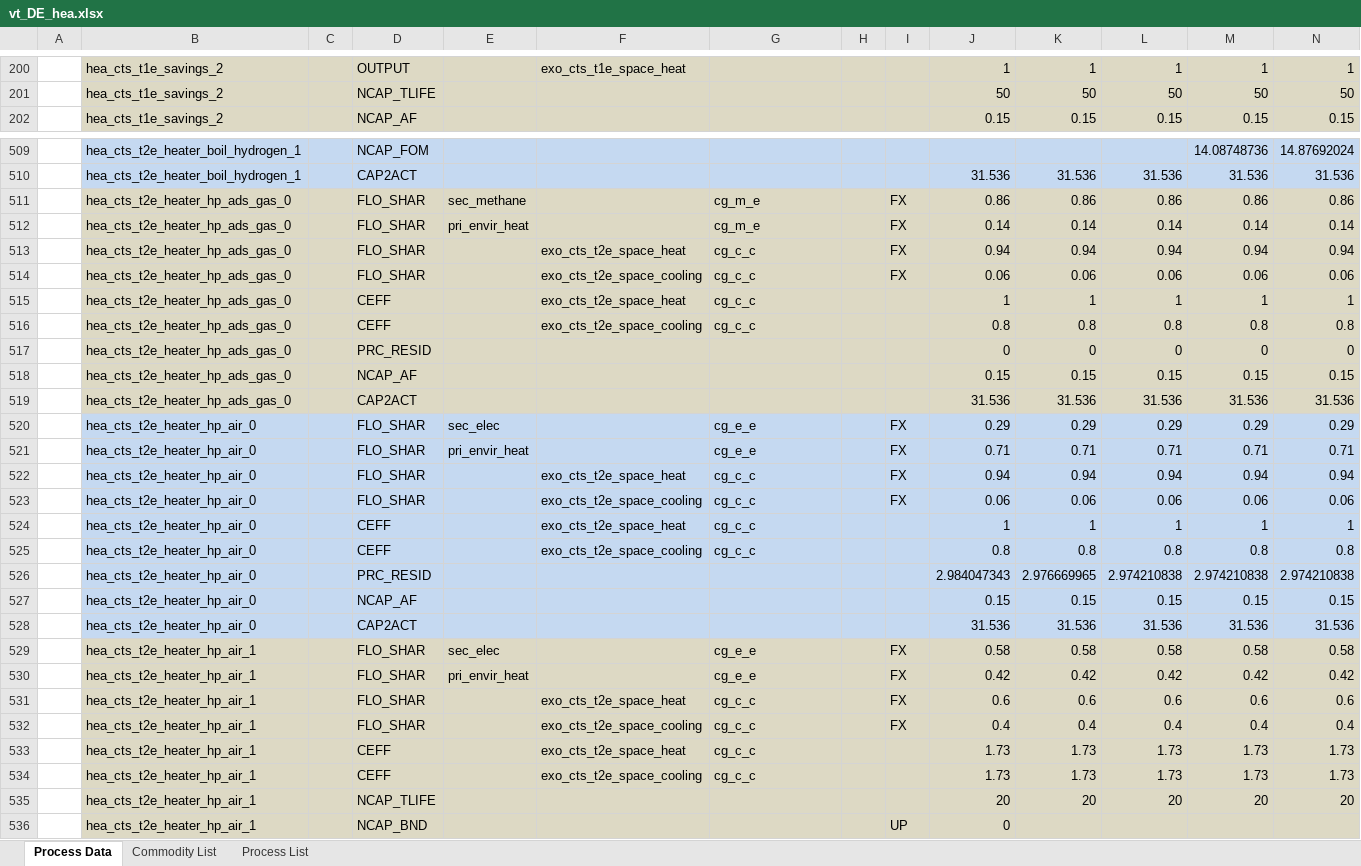
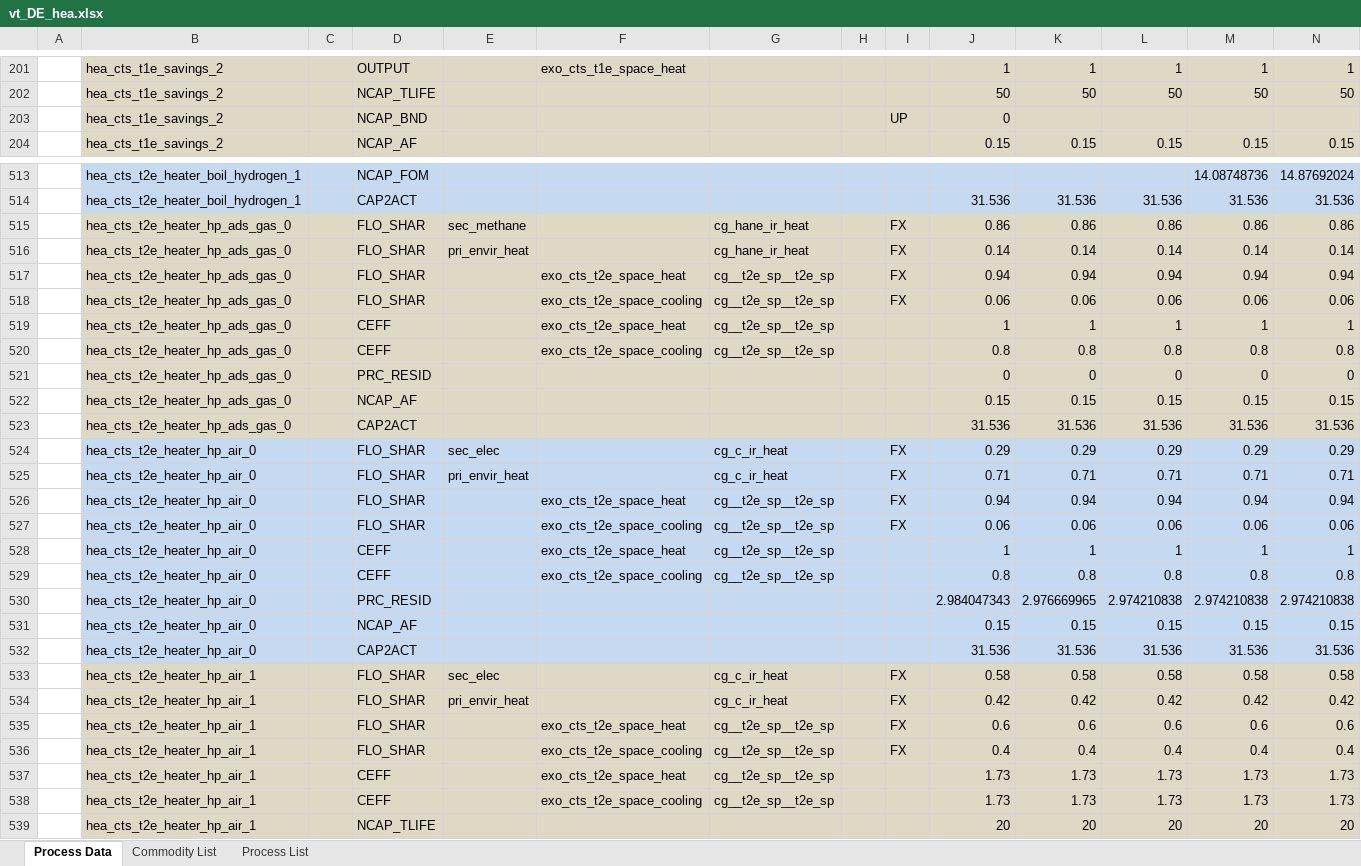
Before and after one commit to sedos-project/data_adapter_times, an Excel workbook: output_data/vt_DE_hea.xlsx, sheet Process Data, drawn as a sheet; only a part is shown, gaps mark what is left out; the shorter side is filled out with more unchanged rows; values as stored, in another font and other column widths than the file's, no borders; addresses are those after the commit; rows hold the shown columns only; the diff covers the shown part only; the diff names each change by its address in the sheet, - before the commit and + after, or states it on an @@ line.

```diff
--- a/output_data/vt_DE_hea.xlsx (sheet Process Data)
+++ b/output_data/vt_DE_hea.xlsx (sheet Process Data)
+row 203:  | hea_cts_t1e_savings_2 |  | NCAP_BND |  |  |  |  | UP | 0
-G515:G516: cg_m_e
+G515:G516: cg_hane_ir_heat
-G517:G520: cg_c_c
+G517:G520: cg__t2e_sp__t2e_sp
-G524:G525: cg_e_e
+G524:G525: cg_c_ir_heat
-G526:G529: cg_c_c
+G526:G529: cg__t2e_sp__t2e_sp
-G533:G534: cg_e_e
+G533:G534: cg_c_ir_heat
-G535:G538: cg_c_c
+G535:G538: cg__t2e_sp__t2e_sp
```
Also changed, not shown: 43 added rows and 1324 edited cells elsewhere in this sheet, sheet Commodity List, config_data/SysSettings.xlsx, 2 other files.
